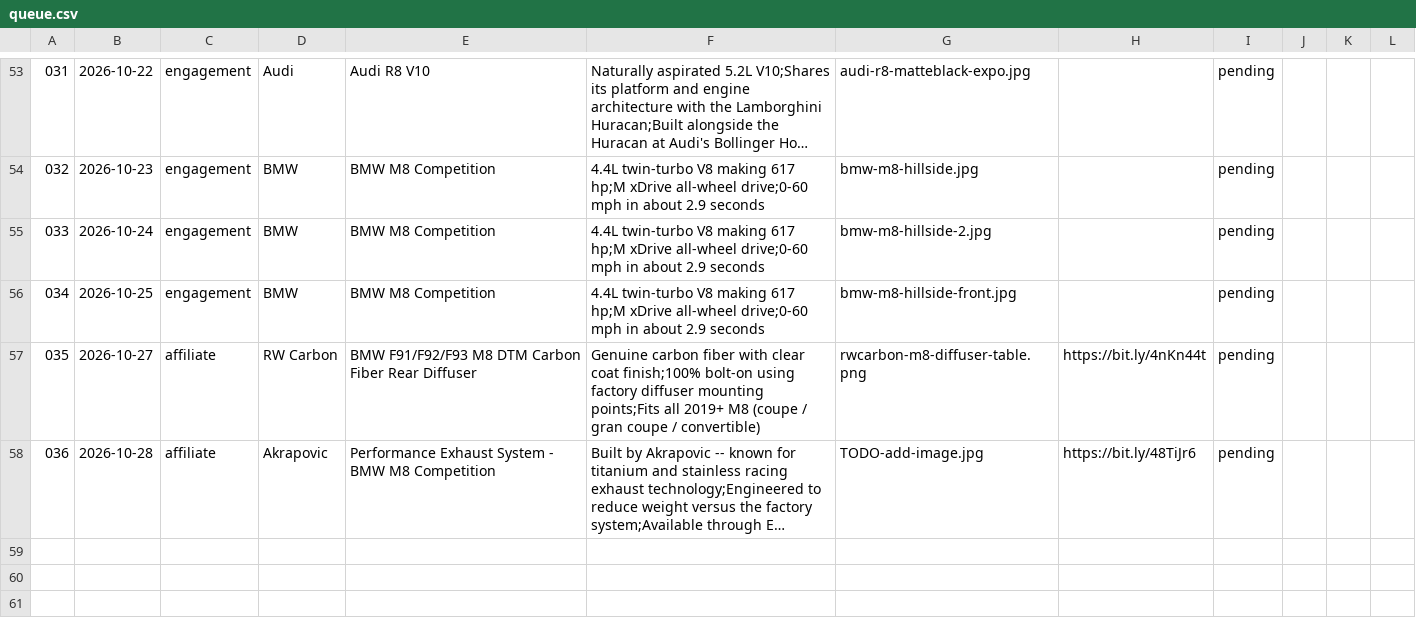
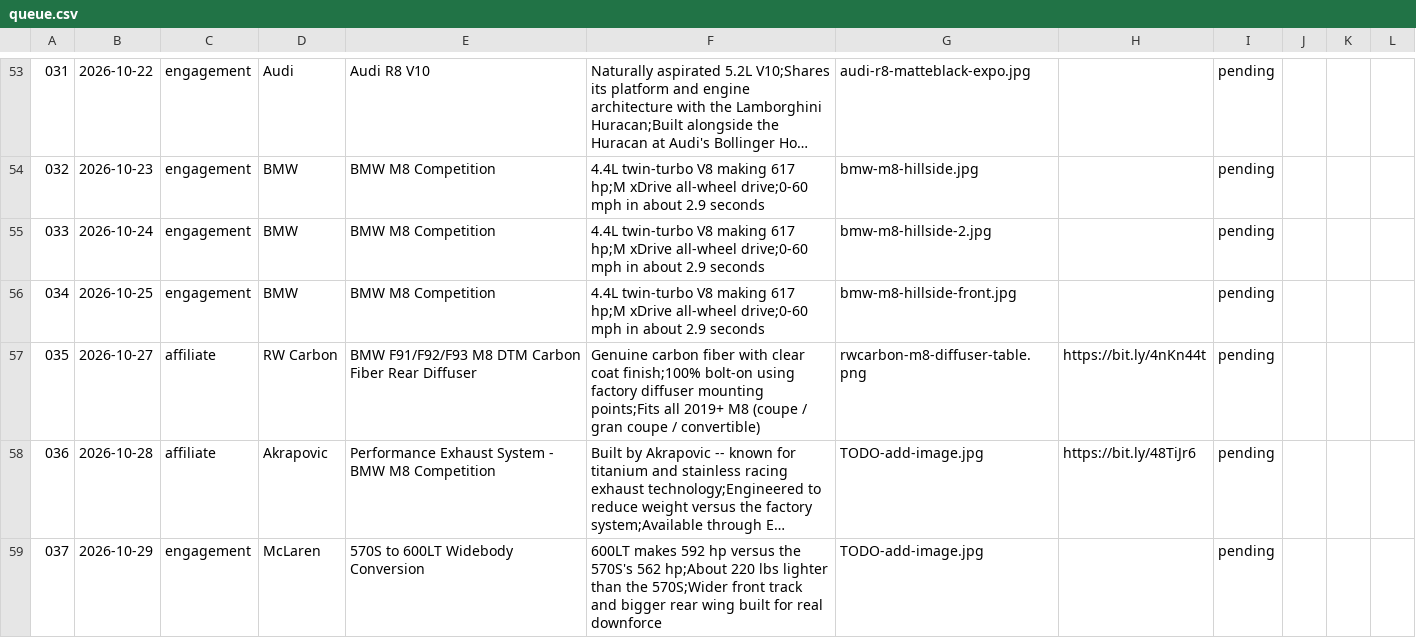
Before and after one commit to apasil03/rgvm8, a CSV file: content/queue.csv, drawn as a sheet; only a part is shown, gaps mark what is left out; long unchanged cells end in …; the diff names each change by its address in the sheet, - before the commit and + after, or states it on an @@ line.

```diff
--- a/content/queue.csv
+++ b/content/queue.csv
+row 59: 037 | 2026-10-29 | engagement | McLaren | 570S to 600LT Widebody Conversion | 600LT makes 592 hp versus the 570S's 562 hp;About 220 lbs lighter than the 570S;Wider front track and bigger rear wing built for real downforce | TODO-add-image.jpg |  | pending
```
